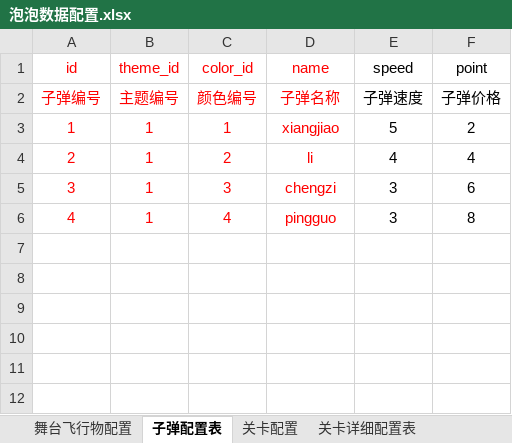
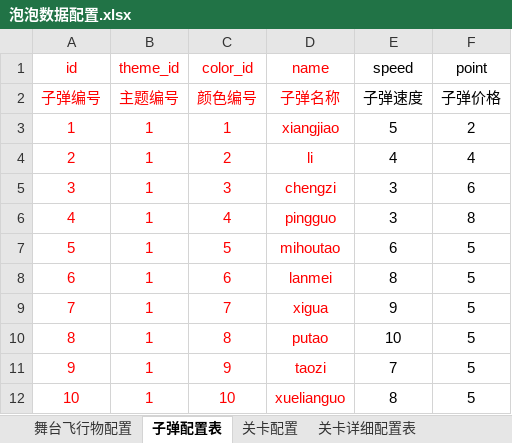
Before and after one commit to dabing1022/PaoPaoNet, an Excel workbook: 泡泡数据配置.xlsx, sheet 子弹配置表, drawn as a sheet; values as stored, in another font and other column widths than the file's, no borders; charts and pictures not drawn; the diff names each change by its address in the sheet, - before the commit and + after, or states it on an @@ line.

```diff
--- a/泡泡数据配置.xlsx (sheet 子弹配置表)
+++ b/泡泡数据配置.xlsx (sheet 子弹配置表)
+row 7: 5 | 1 | 5 | mihoutao | 6 | 5
+row 8: 6 | 1 | 6 | lanmei | 8 | 5
+row 9: 7 | 1 | 7 | xigua | 9 | 5
+row 10: 8 | 1 | 8 | putao | 10 | 5
+row 11: 9 | 1 | 9 | taozi | 7 | 5
+row 12: 10 | 1 | 10 | xuelianguo | 8 | 5
```
Also changed, not shown: sheet 舞台飞行物配置, charts or pictures, 3 other files.
